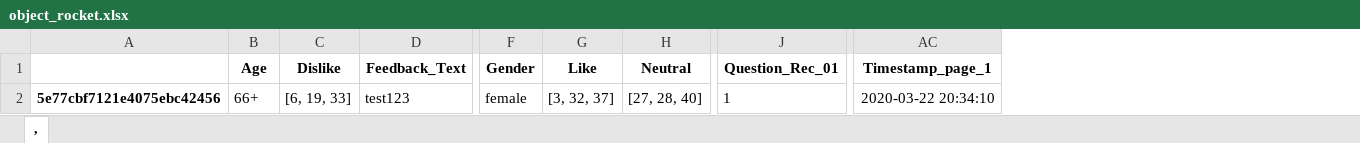
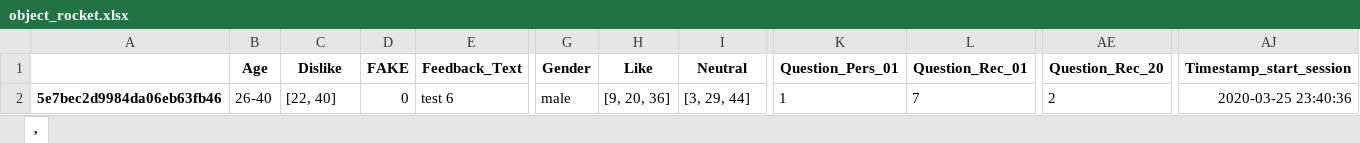
Before and after one commit to chrisschu/Poll_App, an Excel workbook: object_rocket.xlsx, sheet ,, drawn as a sheet; only a part is shown, gaps mark what is left out; values as stored, in another font and other column widths than the file's, no borders; removed rows and columns are numbered as before the commit, all else as after; the diff covers the shown part only; the diff names each change by its address in the sheet, - before the commit and + after, or states it on an @@ line.

Commit message:
CHANGES:     db changes     questionnaire survey data should be written in db     valid survey check     bugfixes NEXT CHANGES SOON:     little design changes in questionnaire     clearer variable names

```diff
--- a/object_rocket.xlsx (sheet ,)
+++ b/object_rocket.xlsx (sheet ,)
-column A, row 2: 5e77cbf7121e4075ebc42456
+column A, row 2: 5e7bec2d9984da06eb63fb46
+column D (FAKE), row 2: 0
+column K (Question_Pers_01), row 2: 1
-column AC (Timestamp_page_1), row 2: 2020-03-22 20:34:10
+column AE (Question_Rec_20), row 2: 2
+column AJ (Timestamp_start_session), row 2: 2020-03-25 23:40:36
-B2 (Age): 66+
+B2 (Age): 26-40
-C2 (Dislike): [6, 19, 33]
+C2 (Dislike): [22, 40]
-E2 (Feedback_Text): test123
+E2 (Feedback_Text): test 6
-G2 (Gender): female
+G2 (Gender): male
-H2 (Like): [3, 32, 37]
+H2 (Like): [9, 20, 36]
-I2 (Neutral): [27, 28, 40]
+I2 (Neutral): [3, 29, 44]
-L2 (Question_Rec_01): 1
+L2 (Question_Rec_01): 7
```
Also changed, not shown: 11 edited cells elsewhere in this sheet, 9 other files.
